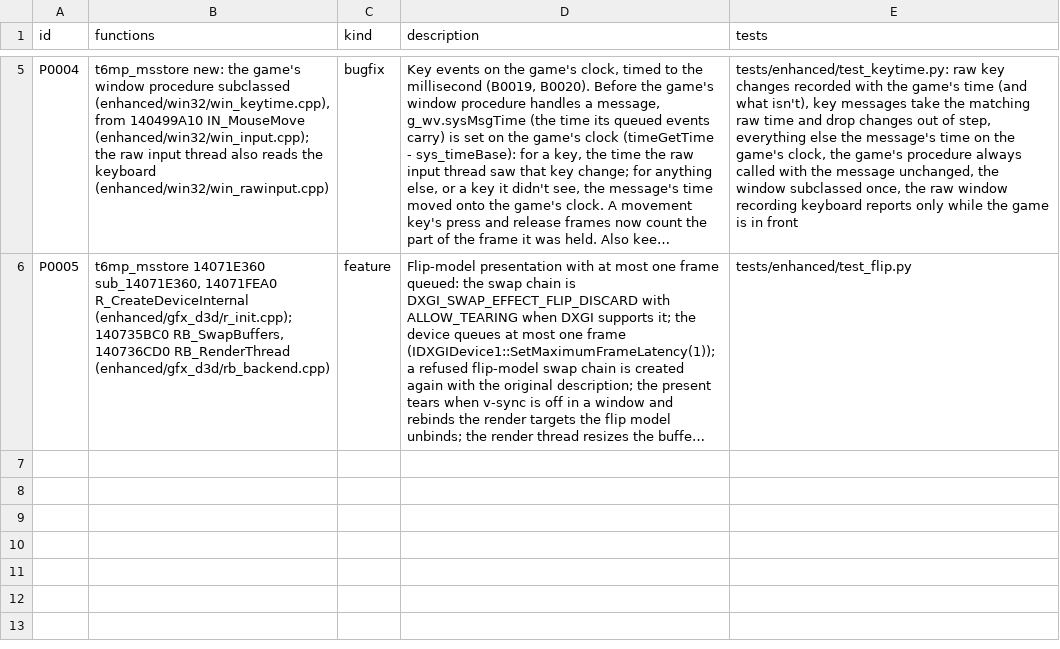
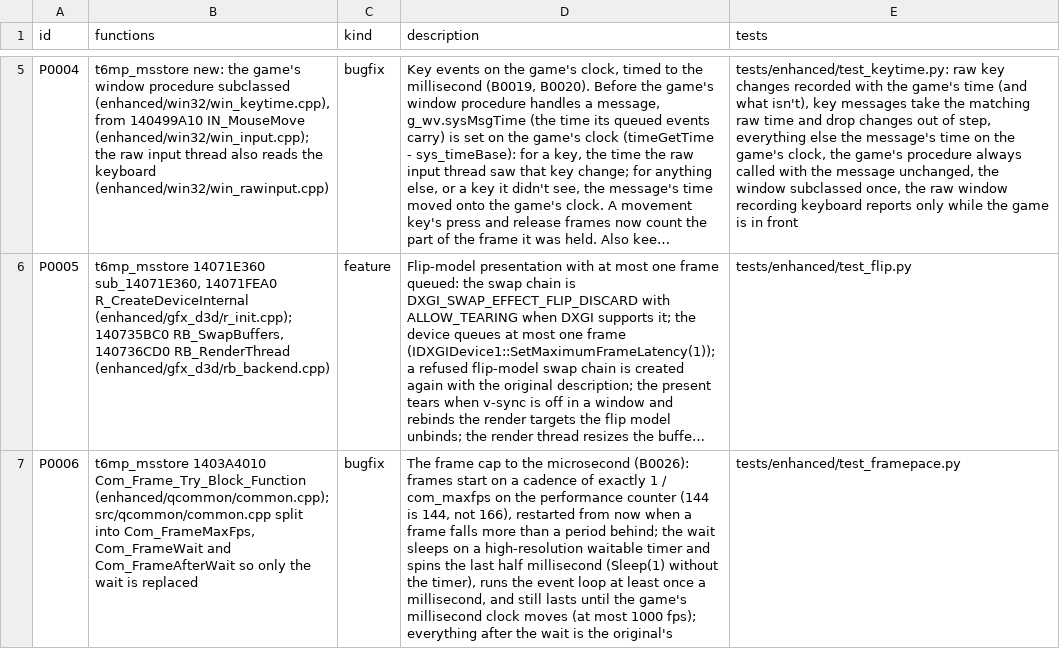
Before and after one commit to lizardpeter/black-ops-2-decomp, a TSV file: records/patches.tsv, drawn as a sheet; only a part is shown, gaps mark what is left out; long unchanged cells end in …; the diff names each change by its address in the sheet, - before the commit and + after, or states it on an @@ line.

```diff
--- a/records/patches.tsv
+++ b/records/patches.tsv
+row 7: P0006 | t6mp_msstore 1403A4010 Com_Frame_Try_Block_Function (enhanced/qcommon/common.cpp); src/qcommon/common.cpp split into Com_FrameMaxFps, Com_FrameWait and Com_FrameAfterWait so only the wait is replaced | bugfix | The frame cap to the microsecond (B0026): frames start on a cadence of exactly 1 / com_maxfps on the performance counter (144 is 144, not 166), restarted from now when a frame falls more than a period behind; the wait sleeps on a high-resolution waitable timer and spins the last half millisecond (Sleep(1) without the timer), runs the event loop at least once a millisecond, and still lasts until the game's millisecond clock moves (at most 1000 fps); everything after the wait is the original's | tests/enhanced/test_framepace.py
```
Also changed, not shown: records/bugs.tsv, 8 other files.
